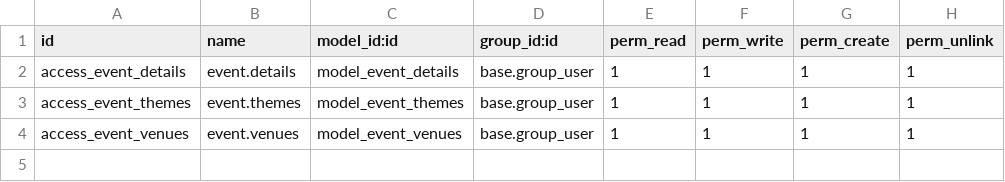
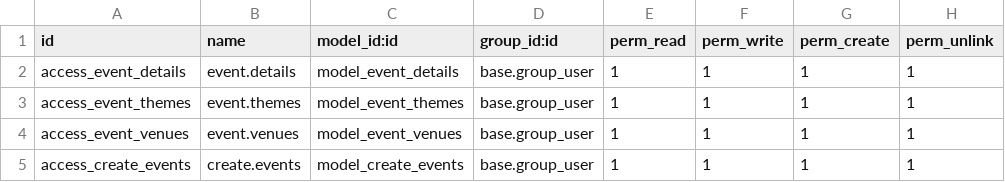
Before and after one commit to Sauravyadav5150/jabu-event-resturant, a CSV file: addons/jabuevents/security/ir.model.access.csv, drawn as a sheet.

```diff
--- a/addons/jabuevents/security/ir.model.access.csv
+++ b/addons/jabuevents/security/ir.model.access.csv
@@ -4 +4,2 @@ access_event_themes,event.themes,model_event_themes,base.group_user,1,1,1,1
 access_event_venues,event.venues,model_event_venues,base.group_user,1,1,1,1
+access_create_events,create.events,model_create_events,base.group_user,1,1,1,1
```
Also changed, not shown: 9 other files.
